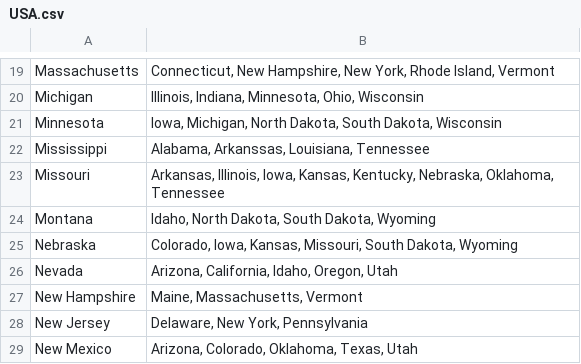
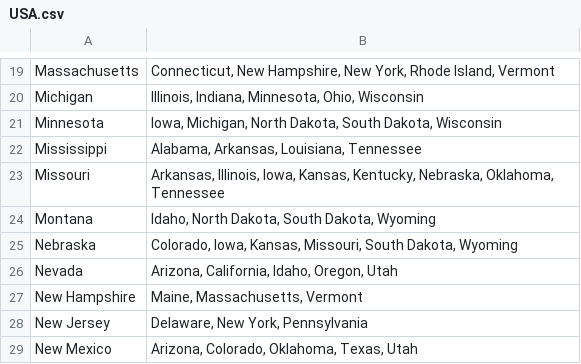
Before and after one commit to Clint-Portfolio/Graph-coloring, a CSV file: Data/USA.csv, drawn as a sheet; only a part is shown, gaps mark what is left out; the diff names each change by its address in the sheet, - before the commit and + after, or states it on an @@ line.

```diff
--- a/Data/USA.csv
+++ b/Data/USA.csv
-B22: Alabama, Arkanssas, Louisiana, Tennessee
+B22: Alabama, Arkansas, Louisiana, Tennessee
```
Also changed, not shown: 8 other files.
